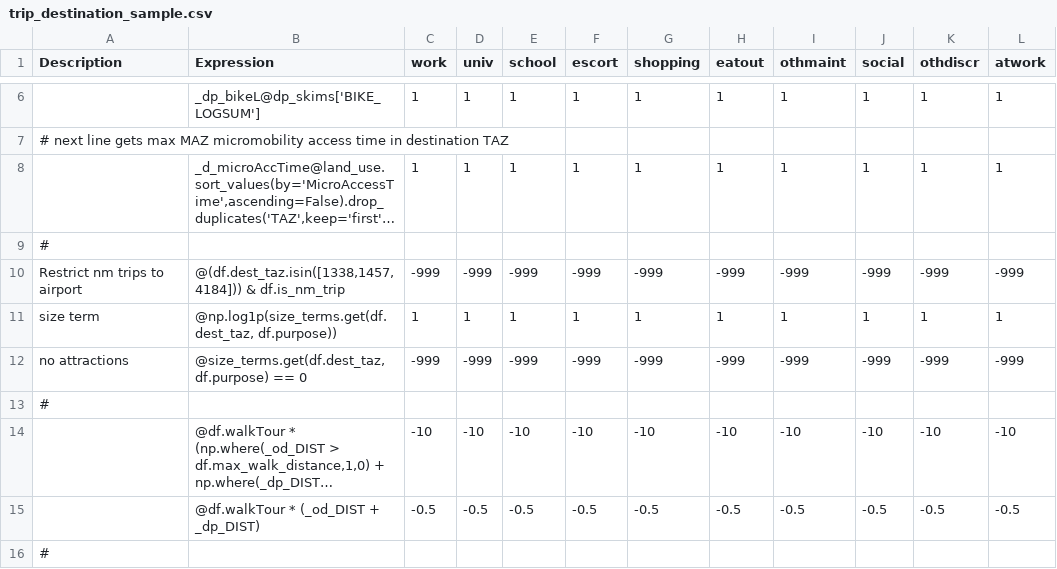
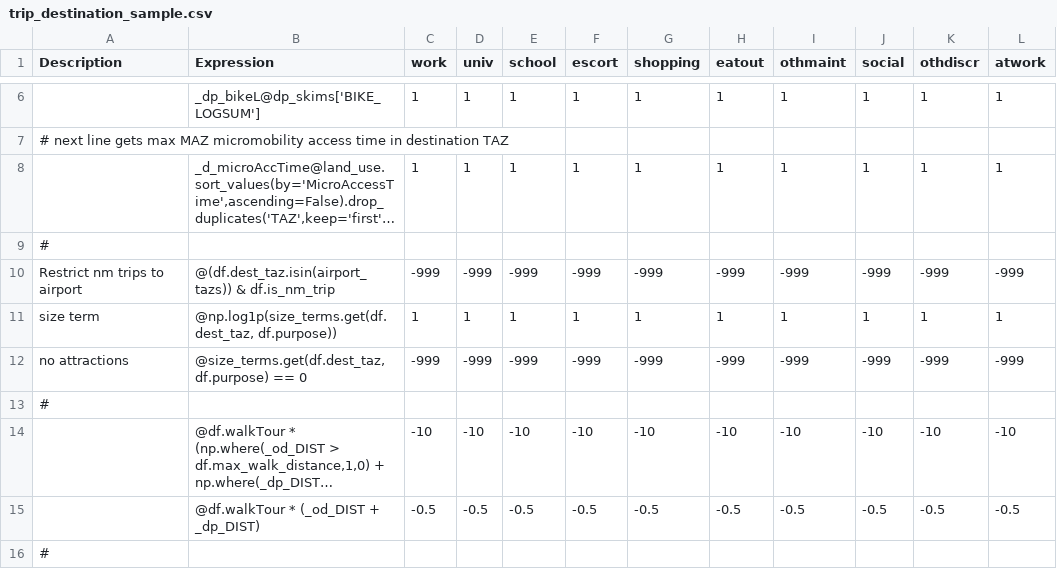
Before and after one commit to SANDAG/ABM, a CSV file: src/asim/configs/resident/trip_destination_sample.csv, drawn as a sheet; only a part is shown, gaps mark what is left out; long unchanged cells end in ….

```diff
--- a/src/asim/configs/resident/trip_destination_sample.csv
+++ b/src/asim/configs/resident/trip_destination_sample.csv
@@ -9,3 +9,3 @@ Description,Expression,work,univ,school,escort,shopping,eatout,othmaint,social,o
 #,,,,,,,,,,,
-Restrict nm trips to airport,"@(df.dest_taz.isin([1338,1457,4184])) & df.is_nm_trip",-999,-999,-999,-999,-999,-999,-999,-999,-999,-999
+Restrict nm trips to airport,"@(df.dest_taz.isin(airport_tazs)) & df.is_nm_trip",-999,-999,-999,-999,-999,-999,-999,-999,-999,-999
 size term,"@np.log1p(size_terms.get(df.dest_taz, df.purpose))",1,1,1,1,1,1,1,1,1,1
```
Also changed, not shown: src/asim/configs/crossborder/tour_od_choice_sample.csv, src/asim/configs/crossborder/trip_destination_sample.csv, 12 other files.
